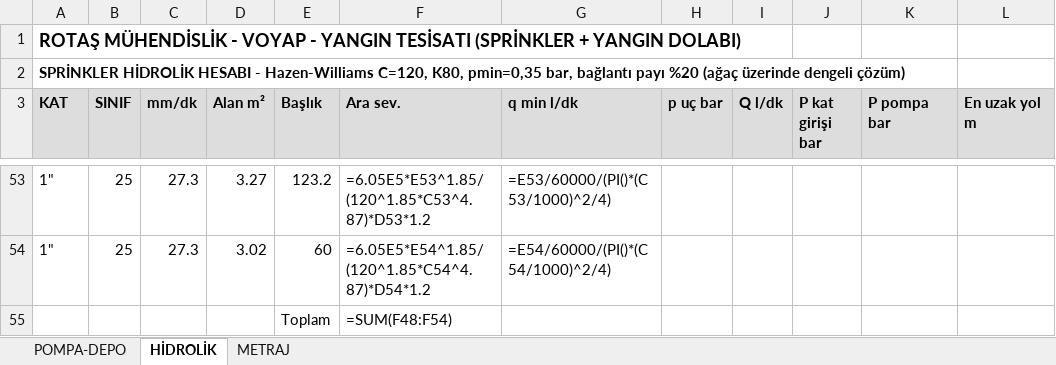
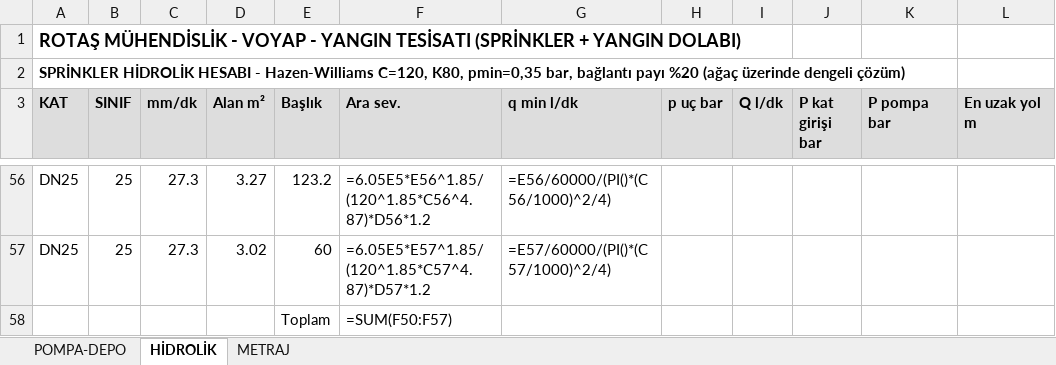
Before and after one commit to icanozkaya/rotas-cizim-motoru, an Excel workbook: proje/voyap_yangin/VOYAP_YANGIN_HESAP.xlsx, sheet HİDROLİK, drawn as a sheet; only a part is shown, gaps mark what is left out; values as stored, in another font and other column widths than the file's, no borders; formulas without a stored value are shown as written; addresses are those after the commit; the diff covers the shown part only; the diff names each change by its address in the sheet, - before the commit and + after, or states it on an @@ line.

```diff
--- a/proje/voyap_yangin/VOYAP_YANGIN_HESAP.xlsx (sheet HİDROLİK)
+++ b/proje/voyap_yangin/VOYAP_YANGIN_HESAP.xlsx (sheet HİDROLİK)
-A56:A57 (KAT): 1"
+A56:A57 (KAT): DN25
-F56 (Ara sev.): =6.05E5*E53^1.85/(120^1.85*C53^4.87)*D53*1.2
+F56 (Ara sev.): =6.05E5*E56^1.85/(120^1.85*C56^4.87)*D56*1.2
-G56 (q min l/dk): =E53/60000/(PI()*(C53/1000)^2/4)
+G56 (q min l/dk): =E56/60000/(PI()*(C56/1000)^2/4)
-F57 (Ara sev.): =6.05E5*E54^1.85/(120^1.85*C54^4.87)*D54*1.2
+F57 (Ara sev.): =6.05E5*E57^1.85/(120^1.85*C57^4.87)*D57*1.2
-G57 (q min l/dk): =E54/60000/(PI()*(C54/1000)^2/4)
+G57 (q min l/dk): =E57/60000/(PI()*(C57/1000)^2/4)
-F58 (Ara sev.): =SUM(F48:F54)
+F58 (Ara sev.): =SUM(F50:F57)
```
Also changed, not shown: 3 added rows and 99 edited cells elsewhere in this sheet, sheet METRAJ, 15 other files.
